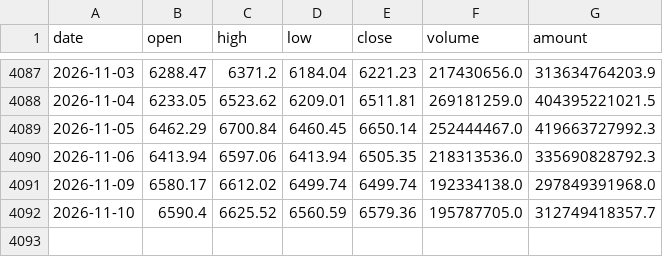
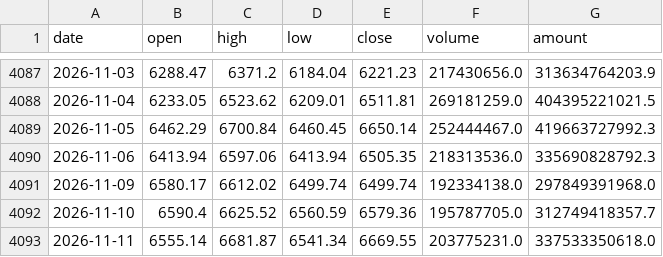
Before and after one commit to davidwang0116/Chinese-Equity-Mood-and-National-Team-Dashboard, a CSV file: data/index_csi1000.csv, drawn as a sheet; only a part is shown, gaps mark what is left out; the diff names each change by its address in the sheet, - before the commit and + after, or states it on an @@ line.

```diff
--- a/data/index_csi1000.csv
+++ b/data/index_csi1000.csv
+row 4093: 2026-11-11 | 6555.14 | 6681.87 | 6541.34 | 6669.55 | 203775231.0 | 337533350618.0
```
Also changed, not shown: data/etf_shares.csv, data/index_csi300.csv, 17 other files.
